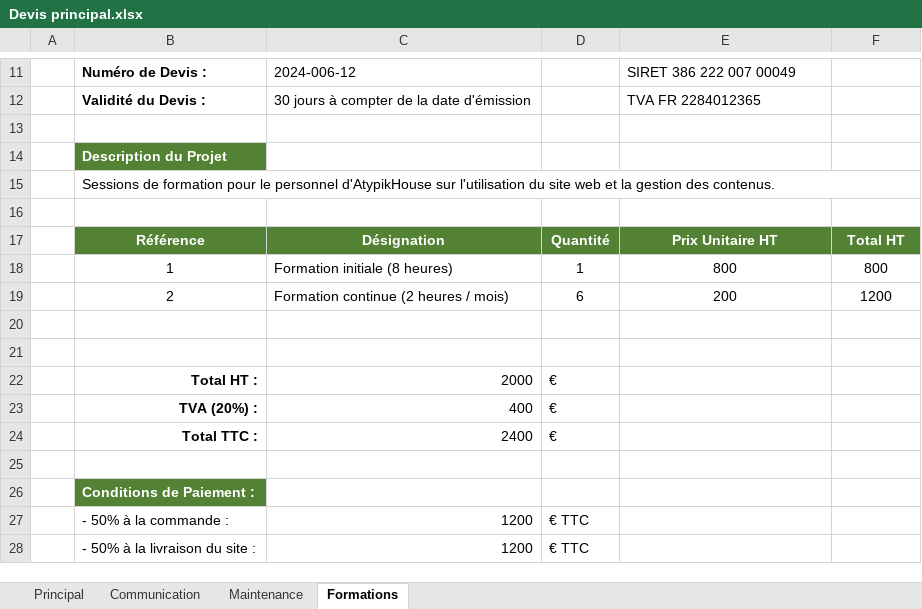
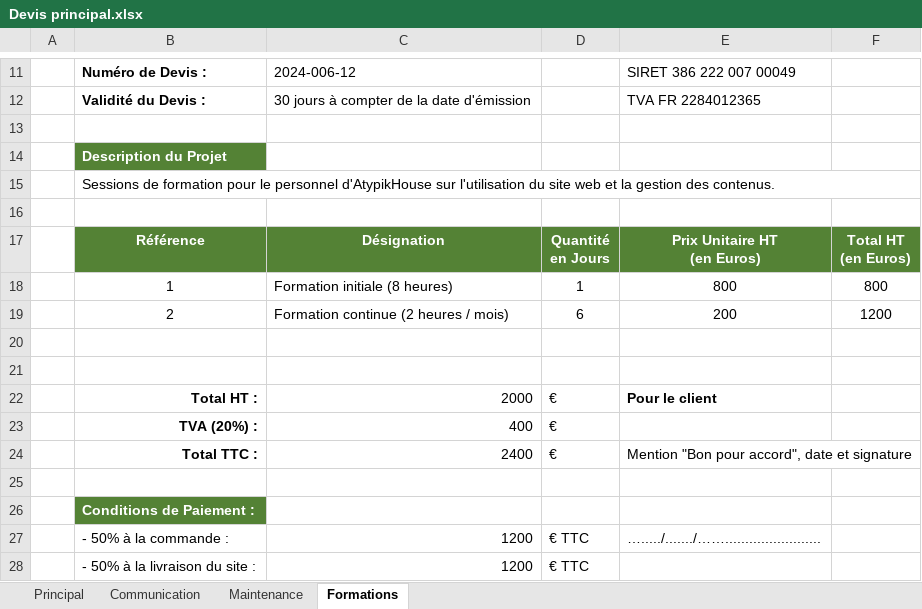
Before and after one commit to greg6fr/copy_doc_ief2i, an Excel workbook: Devis principal.xlsx, sheet Formations, drawn as a sheet; only a part is shown, gaps mark what is left out; values as stored, in another font and other column widths than the file's, no borders; charts and pictures not drawn; ↵ is a line break in a cell; the diff names each change by its address in the sheet, - before the commit and + after, or states it on an @@ line.

```diff
--- a/Devis principal.xlsx (sheet Formations)
+++ b/Devis principal.xlsx (sheet Formations)
-D17: Quantité
+D17: Quantité ↵ en Jours
-E17: Prix Unitaire HT
+E17: Prix Unitaire HT ↵ (en Euros)
-F17: Total HT
+F17: Total HT ↵ (en Euros)
-E22: (empty)
+E22: Pour le client
-E24: (empty)
+E24: Mention "Bon pour accord", date et signature
+E24:F24 merged
-E27: (empty)
+E27: …...../......./……........................
```
Also changed, not shown: sheet Principal, sheet Communication, sheet Maintenance, formulas that keep their value, Matrices/Matrice des risques.xlsx, 14 other files.
